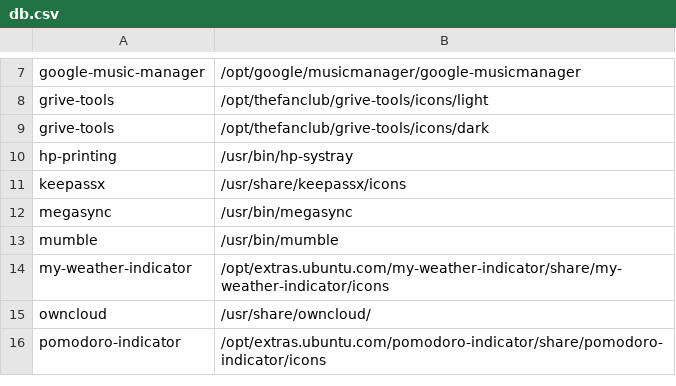
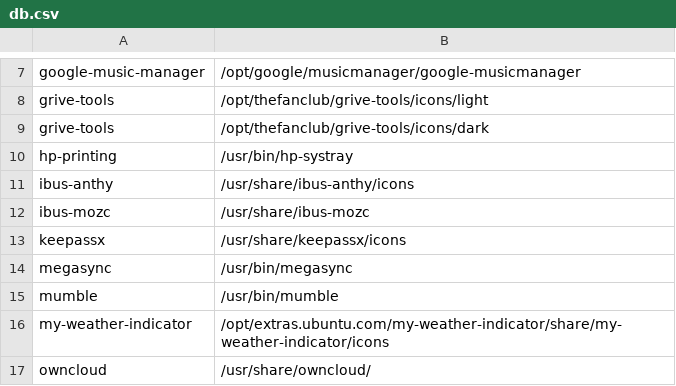
Before and after one commit to bilelmoussaoui/Hardcode-Tray, a CSV file: db.csv, drawn as a sheet; only a part is shown, gaps mark what is left out; the shorter side is filled out with more unchanged rows; the diff names each change by its address in the sheet, - before the commit and + after, or states it on an @@ line.

Commit message:
add support of ibus-anthy & ibus-mozc

```diff
--- a/db.csv
+++ b/db.csv
+row 11: ibus-anthy | /usr/share/ibus-anthy/icons
+row 12: ibus-mozc | /usr/share/ibus-mozc
```
Also changed, not shown: 2 other files.
